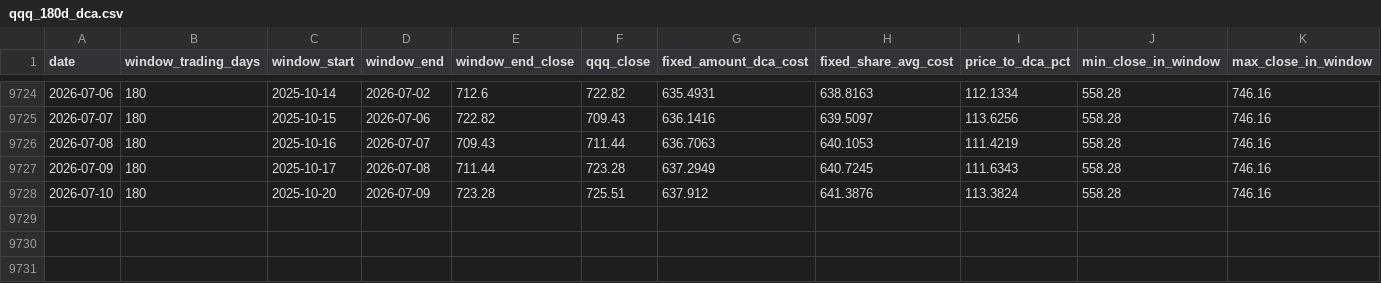
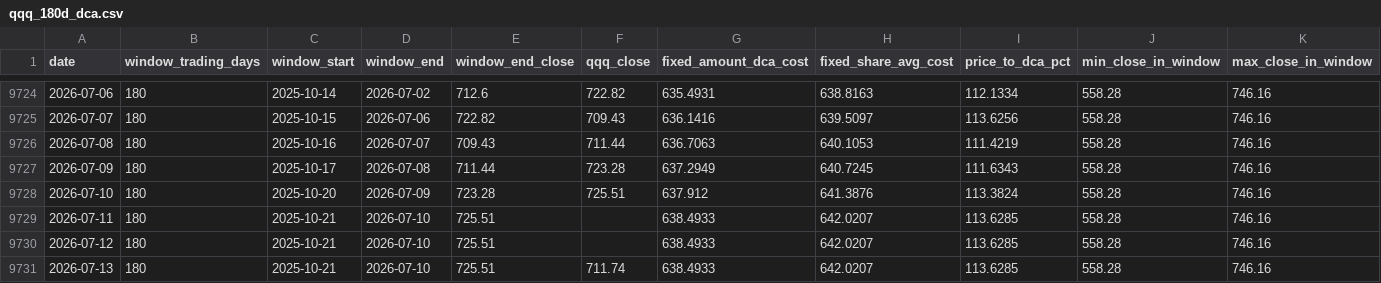
Before and after one commit to haiteng123456/qqq-dca-site, a CSV file: data/qqq_180d_dca.csv, drawn as a sheet; only a part is shown, gaps mark what is left out; the diff names each change by its address in the sheet, - before the commit and + after, or states it on an @@ line.

```diff
--- a/data/qqq_180d_dca.csv
+++ b/data/qqq_180d_dca.csv
+row 9729: 2026-07-11 | 180 | 2025-10-21 | 2026-07-10 | 725.51 |  | 638.4933 | 642.0207 | 113.6285 | 558.28 | 746.16
+row 9730: 2026-07-12 | 180 | 2025-10-21 | 2026-07-10 | 725.51 |  | 638.4933 | 642.0207 | 113.6285 | 558.28 | 746.16
+row 9731: 2026-07-13 | 180 | 2025-10-21 | 2026-07-10 | 725.51 | 711.74 | 638.4933 | 642.0207 | 113.6285 | 558.28 | 746.16
```
Also changed, not shown: data/qqq_prices.csv, public/data/qqq_180d_dca.csv, 2 other files.
